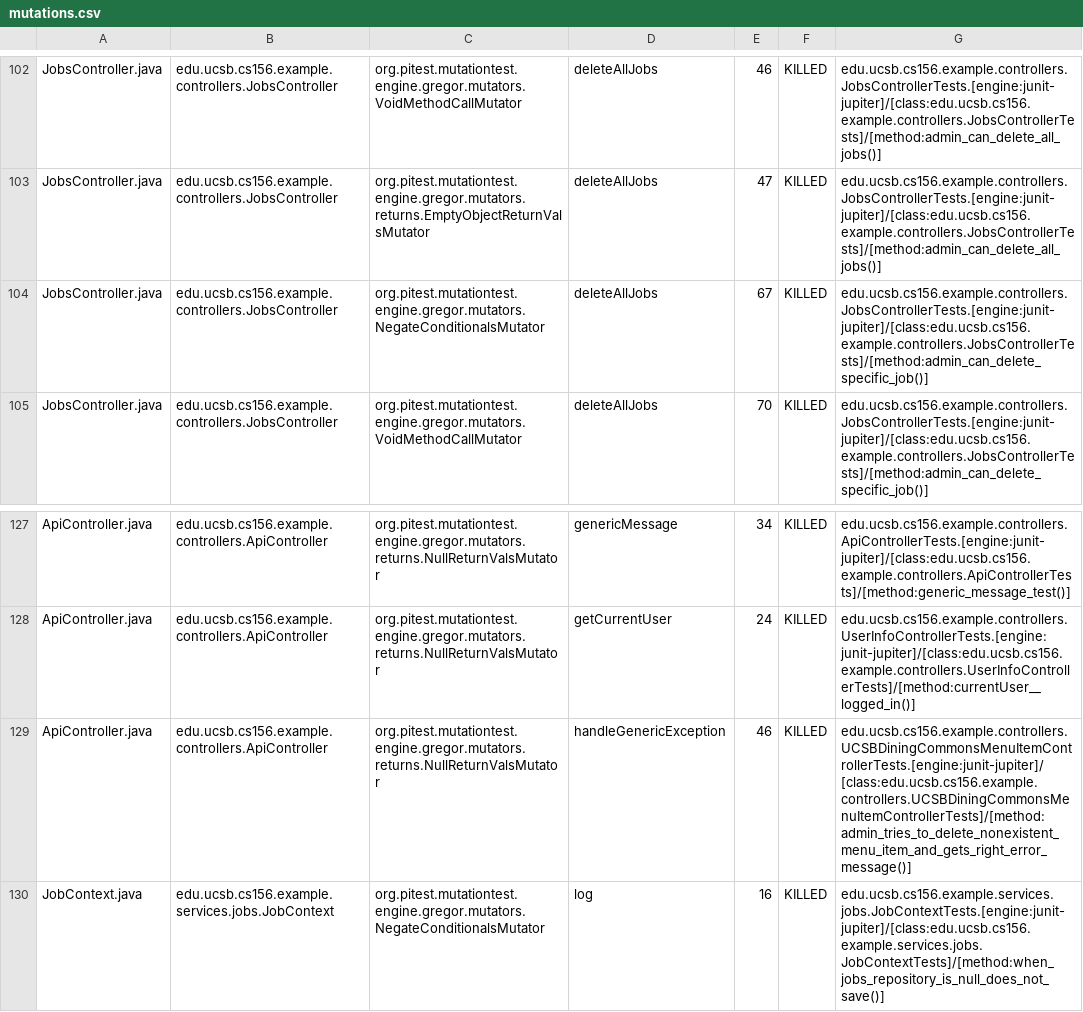
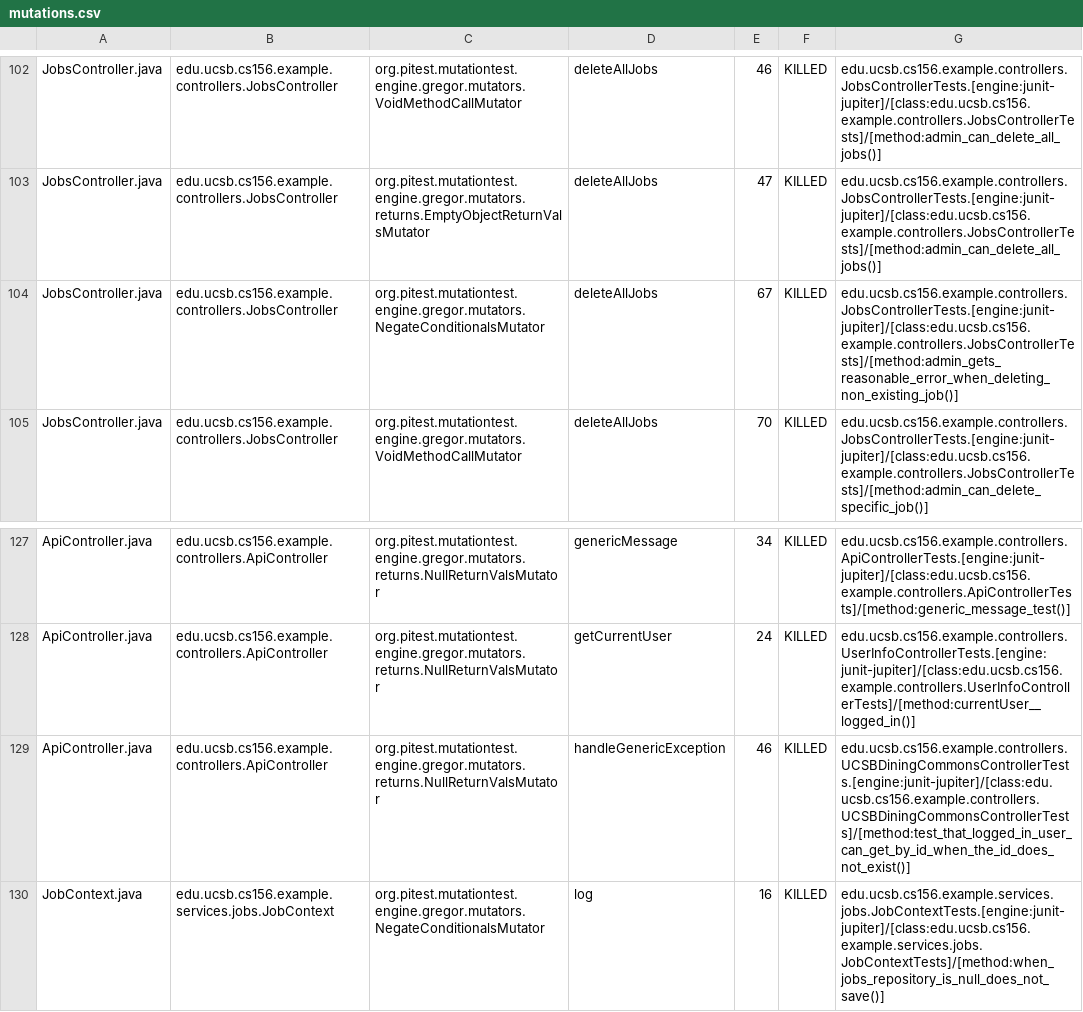
Before and after one commit to ucsb-cs156-s26/team02-s26-12, a CSV file: prs/85/pitest/mutations.csv, drawn as a sheet; only a part is shown, gaps mark what is left out.

Commit message:
Deploying to gh-pages from @ ucsb-cs156-s26/team02-s26-12@50b13146d64642ef658096324a4aa9d5d541531b 🚀

```diff
--- a/prs/85/pitest/mutations.csv
+++ b/prs/85/pitest/mutations.csv
@@ -103,3 +103,3 @@ JobsController.java,edu.ucsb.cs156.example.controllers.JobsController,org.pitest
 JobsController.java,edu.ucsb.cs156.example.controllers.JobsController,org.pitest.mutationtest.engine.gregor.mutators.returns.EmptyObjectReturnValsMutator,deleteAllJobs,47,KILLED,edu.ucsb.cs156.example.controllers.JobsControllerTests.[engine:junit-jupiter]/[class:edu.ucsb.cs156.example.controllers.JobsControllerTests]/[method:admin_can_delete_all_jobs()]
-JobsController.java,edu.ucsb.cs156.example.controllers.JobsController,org.pitest.mutationtest.engine.gregor.mutators.NegateConditionalsMutator,deleteAllJobs,67,KILLED,edu.ucsb.cs156.example.controllers.JobsControllerTests.[engine:junit-jupiter]/[class:edu.ucsb.cs156.example.controllers.JobsControllerTests]/[method:admin_can_delete_specific_job()]
+JobsController.java,edu.ucsb.cs156.example.controllers.JobsController,org.pitest.mutationtest.engine.gregor.mutators.NegateConditionalsMutator,deleteAllJobs,67,KILLED,edu.ucsb.cs156.example.controllers.JobsControllerTests.[engine:junit-jupiter]/[class:edu.ucsb.cs156.example.controllers.JobsControllerTests]/[method:admin_gets_reasonable_error_when_deleting_non_existing_job()]
 JobsController.java,edu.ucsb.cs156.example.controllers.JobsController,org.pitest.mutationtest.engine.gregor.mutators.VoidMethodCallMutator,deleteAllJobs,70,KILLED,edu.ucsb.cs156.example.controllers.JobsControllerTests.[engine:junit-jupiter]/[class:edu.ucsb.cs156.example.controllers.JobsControllerTests]/[method:admin_can_delete_specific_job()]
@@ -128,3 +128,3 @@ ApiController.java,edu.ucsb.cs156.example.controllers.ApiController,org.pitest.m
 ApiController.java,edu.ucsb.cs156.example.controllers.ApiController,org.pitest.mutationtest.engine.gregor.mutators.returns.NullReturnValsMutator,getCurrentUser,24,KILLED,edu.ucsb.cs156.example.controllers.UserInfoControllerTests.[engine:junit-jupiter]/[class:edu.ucsb.cs156.example.controllers.UserInfoControllerTests]/[method:currentUser__logged_in()]
-ApiController.java,edu.ucsb.cs156.example.controllers.ApiController,org.pitest.mutationtest.engine.gregor.mutators.returns.NullReturnValsMutator,handleGenericException,46,KILLED,edu.ucsb.cs156.example.controllers.UCSBDiningCommonsMenuItemControllerTests.[engine:junit-jupiter]/[class:edu.ucsb.cs156.example.controllers.UCSBDiningCommonsMenuItemControllerTests]/[method:admin_tries_to_delete_nonexistent_menu_item_and_gets_right_error_message()]
+ApiController.java,edu.ucsb.cs156.example.controllers.ApiController,org.pitest.mutationtest.engine.gregor.mutators.returns.NullReturnValsMutator,handleGenericException,46,KILLED,edu.ucsb.cs156.example.controllers.UCSBDiningCommonsControllerTests.[engine:junit-jupiter]/[class:edu.ucsb.cs156.example.controllers.UCSBDiningCommonsControllerTests]/[method:test_that_logged_in_user_can_get_by_id_when_the_id_does_not_exist()]
 JobContext.java,edu.ucsb.cs156.example.services.jobs.JobContext,org.pitest.mutationtest.engine.gregor.mutators.NegateConditionalsMutator,log,16,KILLED,edu.ucsb.cs156.example.services.jobs.JobContextTests.[engine:junit-jupiter]/[class:edu.ucsb.cs156.example.services.jobs.JobContextTests]/[method:when_jobs_repository_is_null_does_not_save()]
```
Also changed, not shown: 19 other files.
